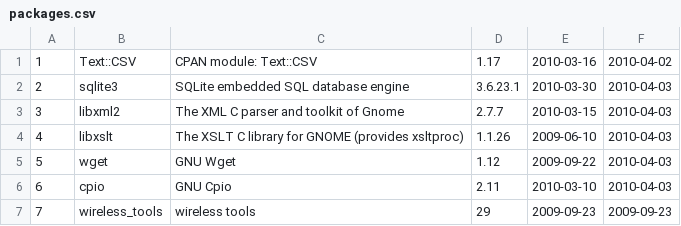
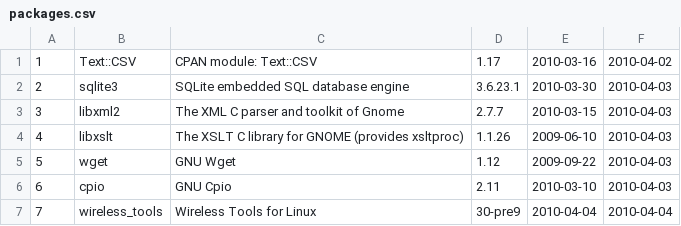
Before and after one commit to troywill/shilohSchema, a CSV file: 2010_spring/csv/packages.csv, drawn as a sheet.

Commit message:
modified:   latest_tarball.csv 	modified:   packages.csv 	modified:   webpages.csv

```diff
--- a/2010_spring/csv/packages.csv
+++ b/2010_spring/csv/packages.csv
@@ -6,2 +6,2 @@
 6,cpio,GNU Cpio,2.11,2010-03-10,2010-04-03
-7,wireless_tools,wireless tools,29,2009-09-23,2009-09-23
+7,wireless_tools,Wireless Tools for Linux,30-pre9,2010-04-04,2010-04-04
```
Also changed, not shown: 2010_spring/csv/latest_tarball.csv, 2010_spring/csv/webpages.csv.
